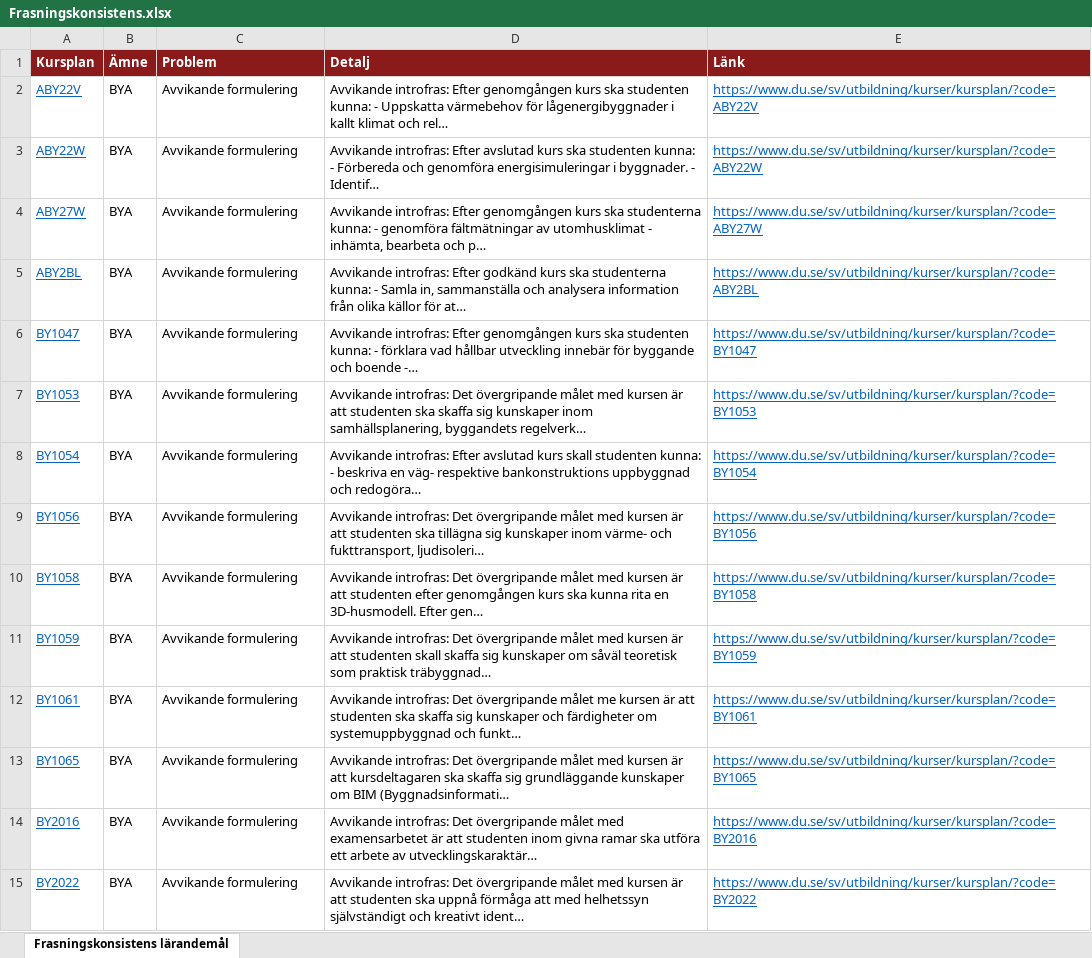
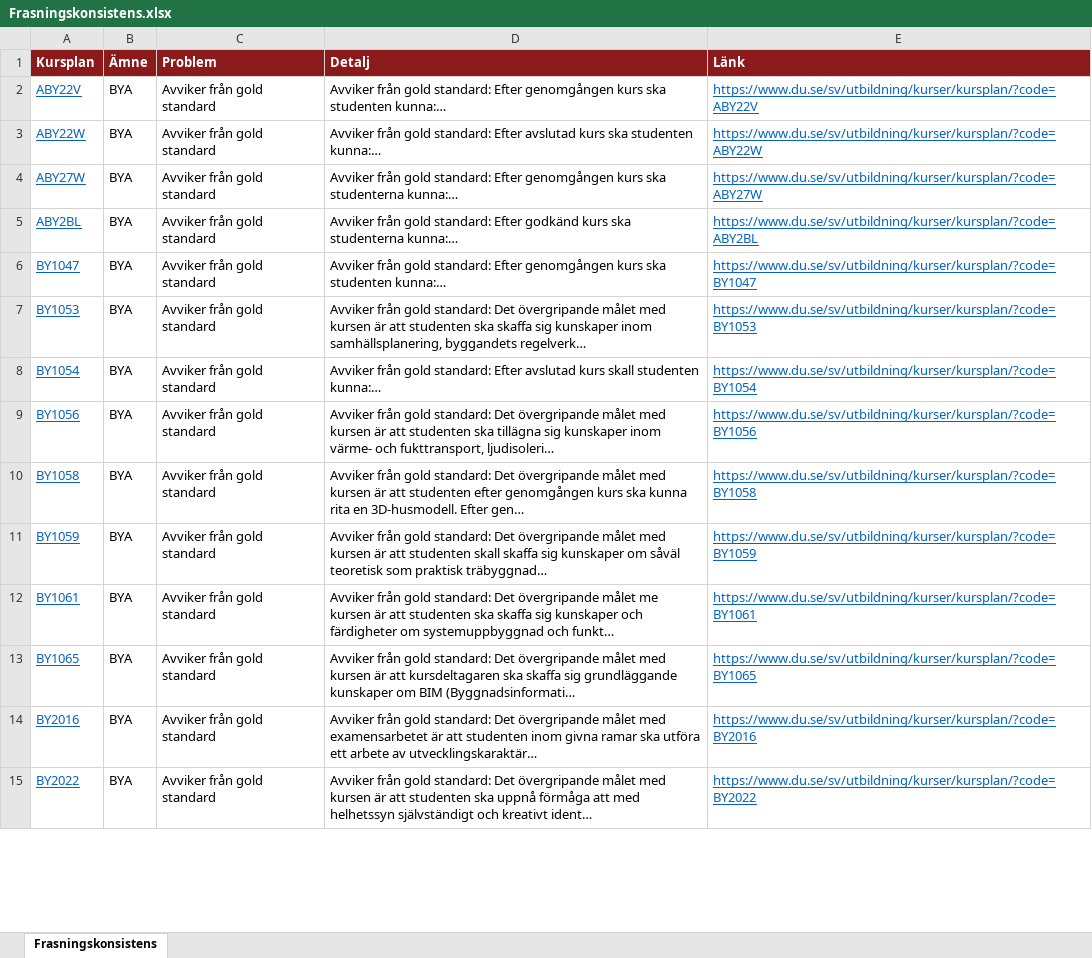
Before and after one commit to charlie-lindgren/dalarna-university, an Excel workbook: vault-dalarna-university/01 IIT/Analys/Frasningskonsistens.xlsx, sheet Frasningskonsistens, drawn as a sheet; only a part is shown; values as stored, in another font and other column widths than the file's, no borders; the diff covers the shown part only; the diff names each change by its address in the sheet, - before the commit and + after, or states it on an @@ line.

```diff
--- a/vault-dalarna-university/01 IIT/Analys/Frasningskonsistens.xlsx (sheet Frasningskonsistens)
+++ b/vault-dalarna-university/01 IIT/Analys/Frasningskonsistens.xlsx (sheet Frasningskonsistens)
-sheet tab: Frasningskonsistens lärandemål
+sheet tab: Frasningskonsistens
-C2:C15 (Problem): Avvikande formulering
+C2:C15 (Problem): Avviker från gold standard
-D2 (Detalj): Avvikande introfras: Efter genomgången kurs ska studenten kunna: - Uppskatta värmebehov för lågenergibyggnader i kallt klimat och rel…
+D2 (Detalj): Avviker från gold standard: Efter genomgången kurs ska studenten kunna:…
-D3 (Detalj): Avvikande introfras: Efter avslutad kurs ska studenten kunna: - Förbereda och genomföra energisimuleringar i byggnader. - Identif…
+D3 (Detalj): Avviker från gold standard: Efter avslutad kurs ska studenten kunna:…
-D4 (Detalj): Avvikande introfras: Efter genomgången kurs ska studenterna kunna: - genomföra fältmätningar av utomhusklimat - inhämta, bearbeta och p…
+D4 (Detalj): Avviker från gold standard: Efter genomgången kurs ska studenterna kunna:…
-D5 (Detalj): Avvikande introfras: Efter godkänd kurs ska studenterna kunna: - Samla in, sammanställa och analysera information från olika källor för at…
+D5 (Detalj): Avviker från gold standard: Efter godkänd kurs ska studenterna kunna:…
-D6 (Detalj): Avvikande introfras: Efter genomgången kurs ska studenten kunna: - förklara vad hållbar utveckling innebär för byggande och boende -…
+D6 (Detalj): Avviker från gold standard: Efter genomgången kurs ska studenten kunna:…
-D7 (Detalj): Avvikande introfras: Det övergripande…
+D7 (Detalj): Avviker från gold standard: Det övergripande…
-D8 (Detalj): Avvikande introfras: Efter avslutad kurs skall studenten kunna: - beskriva en väg- respektive bankonstruktions uppbyggnad och redogöra…
+D8 (Detalj): Avviker från gold standard: Efter avslutad kurs skall studenten kunna:…
-D9 (Detalj): Avvikande introfras: Det övergripande…
+D9 (Detalj): Avviker från gold standard: Det övergripande…
-D10 (Detalj): Avvikande introfras: Det övergripande…
+D10 (Detalj): Avviker från gold standard: Det övergripande…
-D11 (Detalj): Avvikande introfras: Det övergripande…
+D11 (Detalj): Avviker från gold standard: Det övergripande…
-D12 (Detalj): Avvikande introfras: Det övergripande…
+D12 (Detalj): Avviker från gold standard: Det övergripande…
-D13 (Detalj): Avvikande introfras: Det övergripande…
+D13 (Detalj): Avviker från gold standard: Det övergripande…
-D14 (Detalj): Avvikande introfras: Det övergripande…
+D14 (Detalj): Avviker från gold standard: Det övergripande…
-D15 (Detalj): Avvikande introfras: Det övergripande…
+D15 (Detalj): Avviker från gold standard: Det övergripande…
```
Also changed, not shown: 82 added rows and 382 edited cells elsewhere in this sheet, vault-dalarna-university/01 IIT/Analys/Betygsskalor.xlsx, vault-dalarna-university/01 IIT/Analys/Bloom-taxonomi.xlsx, 42 other files.
